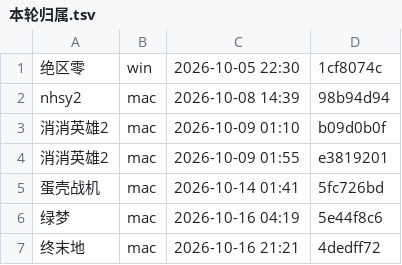
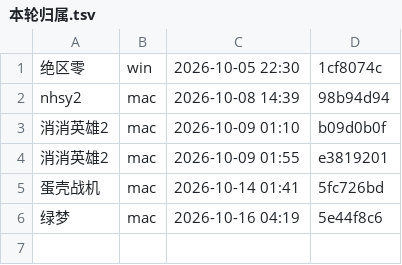
Before and after one commit to Aliang369/nixiang, a TSV file: 10_docs/双机协作/本轮归属.tsv, drawn as a sheet.

Commit message:
双机协作：释放终末地占用（v14.6 已交付并 L3 通过，mac 端本轮收工）

```diff
--- a/10_docs/双机协作/本轮归属.tsv
+++ b/10_docs/双机协作/本轮归属.tsv
@@ -6,2 +6 @@ nhsy2	mac	2026-10-08 14:39	98b94d94
 绿梦	mac	2026-10-16 04:19	5e44f8c6
-终末地	mac	2026-10-16 21:21	4dedff72
```
